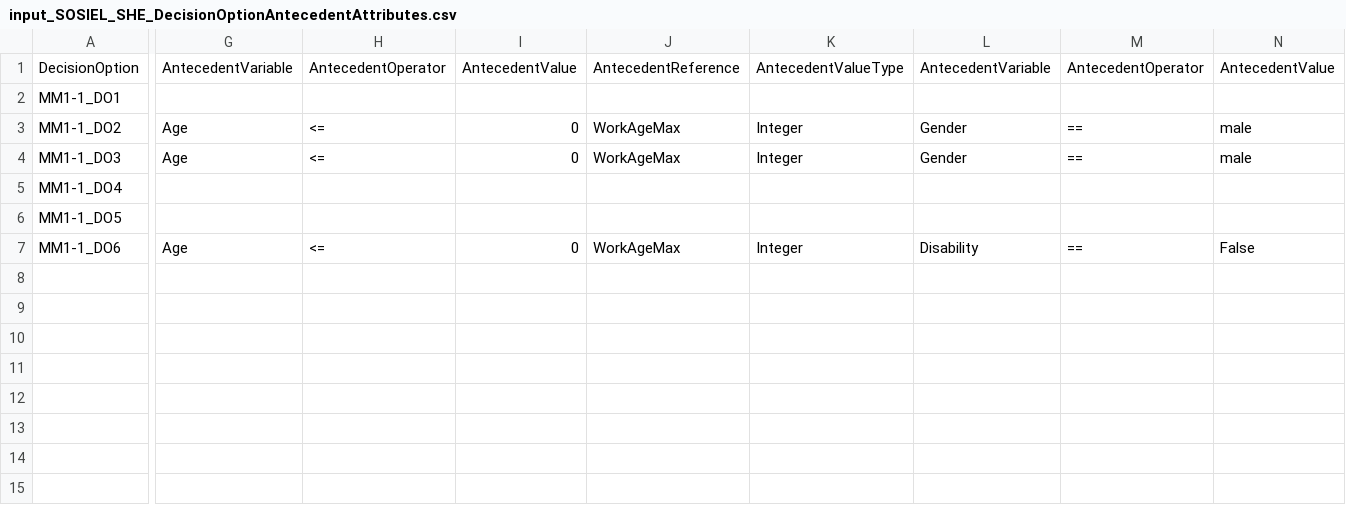
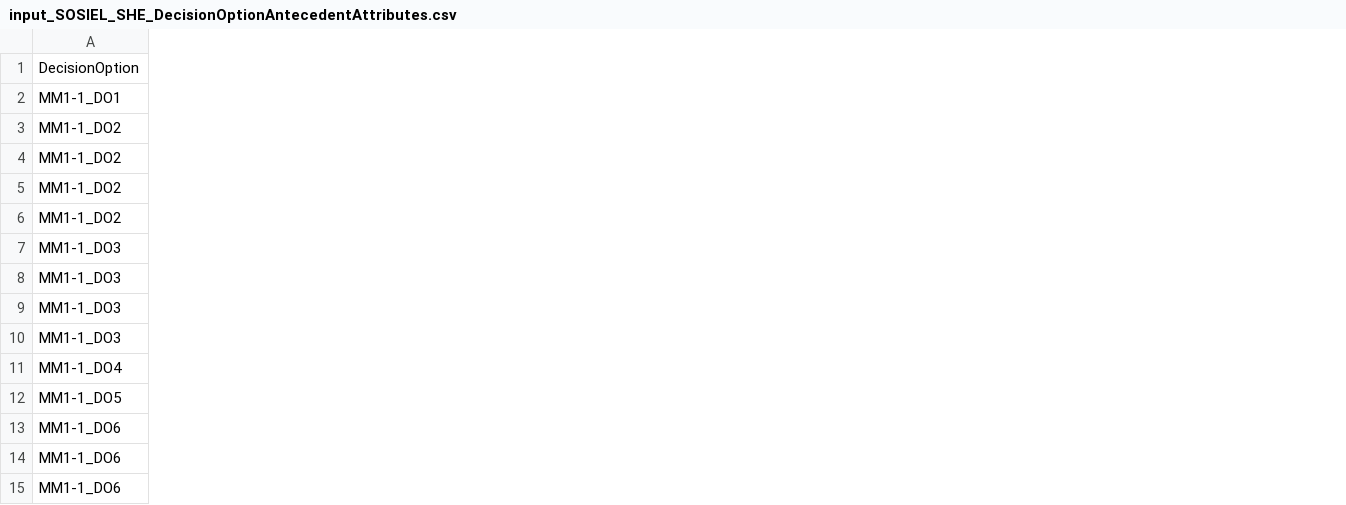
Before and after one commit to SOSIEL/Project-Ukraine-Human-Forest-Bear-Coevolution-2021, a CSV file: Current attempt/input_SOSIEL_SHE_DecisionOptionAntecedentAttributes.csv, drawn as a sheet; only a part is shown, gaps mark what is left out; removed rows and columns are numbered as before the commit, all else as after; rows hold the shown columns only; the diff covers the shown part only; the diff names each change by its address in the sheet, - before the commit and + after, or states it on an @@ line.

Commit message:
Fix antecedent attributes

```diff
--- a/Current attempt/input_SOSIEL_SHE_DecisionOptionAntecedentAttributes.csv
+++ b/Current attempt/input_SOSIEL_SHE_DecisionOptionAntecedentAttributes.csv
-column G, rows 1-7: AntecedentVariable |  | Age | Age |  |  | Age
-column H, rows 1-7: AntecedentOperator |  | <= | <= |  |  | <=
-column I, rows 1-7: AntecedentValue |  | 0 | 0 |  |  | 0
-column J, rows 1-7: AntecedentReference |  | WorkAgeMax | WorkAgeMax |  |  | WorkAgeMax
-column K, rows 1-7: AntecedentValueType |  | Integer | Integer |  |  | Integer
-column L, rows 1-7: AntecedentVariable |  | Gender | Gender |  |  | Disability
-column M, rows 1-7: AntecedentOperator |  | == | == |  |  | ==
-column N, rows 1-7: AntecedentValue |  | male | male |  |  | False
+row 4: MM1-1_DO2
+row 5: MM1-1_DO2
+row 6: MM1-1_DO2
+row 8: MM1-1_DO3
+row 9: MM1-1_DO3
+row 10: MM1-1_DO3
+row 14: MM1-1_DO6
+row 15: MM1-1_DO6
```
Also changed, not shown: 7 removed columns elsewhere in this file.
